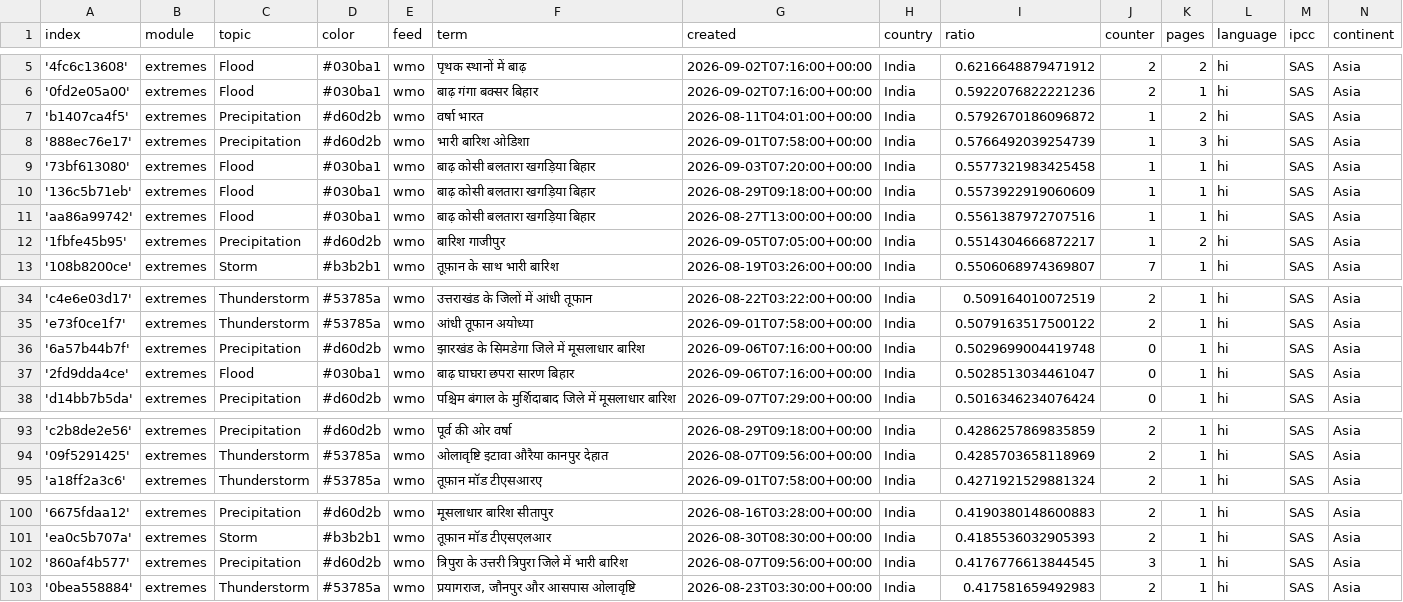
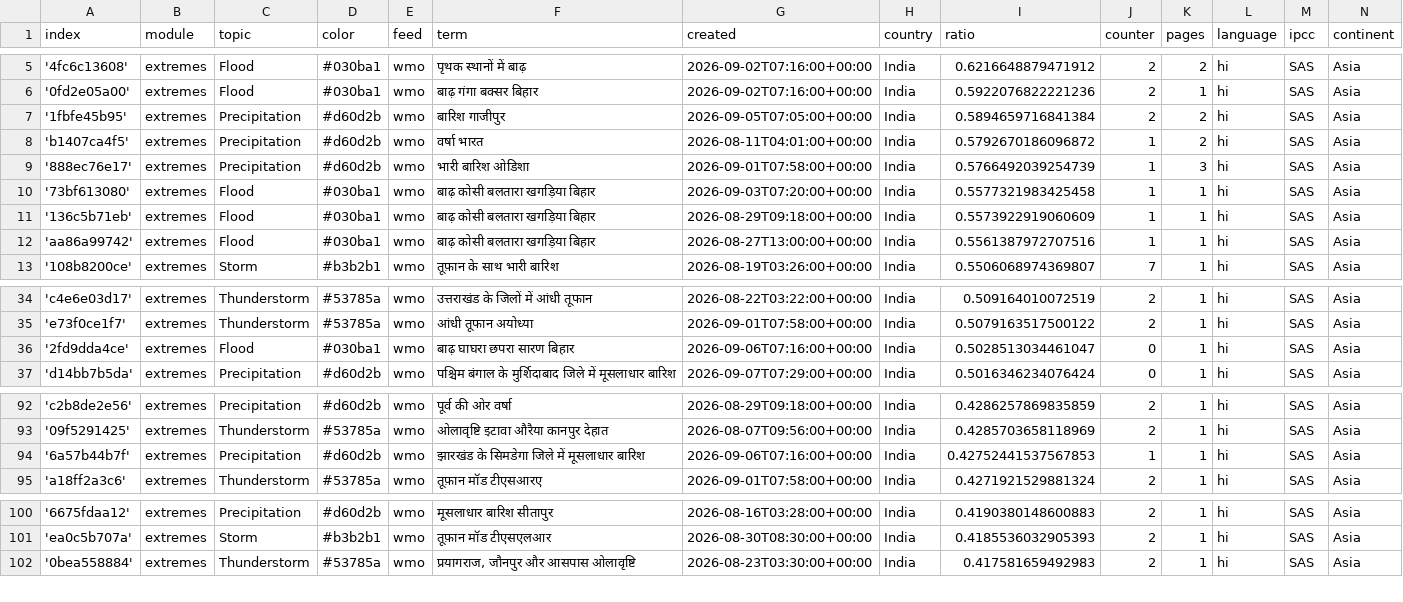
Before and after one commit to hannak555-news/HindiExtremes, a CSV file: terms.csv, drawn as a sheet; only a part is shown, gaps mark what is left out; removed rows and columns are numbered as before the commit, all else as after; the diff names each change by its address in the sheet, - before the commit and + after, or states it on an @@ line.

Commit message:
Commit from GitHub Actions (harvest:0.0)

```diff
--- a/terms.csv
+++ b/terms.csv
+row 7: '1fbfe45b95' | extremes | Precipitation | #d60d2b | wmo | बारिश गाजीपुर | 2026-09-05T07:05:00+00:00 | India | 0.5894659716841384 | 2 | 2 | hi | SAS | Asia
-row 12: '1fbfe45b95' | extremes | Precipitation | #d60d2b | wmo | बारिश गाजीपुर | 2026-09-05T07:05:00+00:00 | India | 0.5514304666872217 | 1 | 2 | hi | SAS | Asia
-row 36: '6a57b44b7f' | extremes | Precipitation | #d60d2b | wmo | झारखंड के सिमडेगा जिले में मूसलाधार बारिश | 2026-09-06T07:16:00+00:00 | India | 0.5029699004419748 | 0 | 1 | hi | SAS | Asia
+row 94: '6a57b44b7f' | extremes | Precipitation | #d60d2b | wmo | झारखंड के सिमडेगा जिले में मूसलाधार बारिश | 2026-09-06T07:16:00+00:00 | India | 0.42752441537567853 | 1 | 1 | hi | SAS | Asia
-row 102: '860af4b577' | extremes | Precipitation | #d60d2b | wmo | त्रिपुरा के उत्तरी त्रिपुरा जिले में भारी बारिश | 2026-08-07T09:56:00+00:00 | India | 0.4176776613844545 | 3 | 1 | hi | SAS | Asia
```
